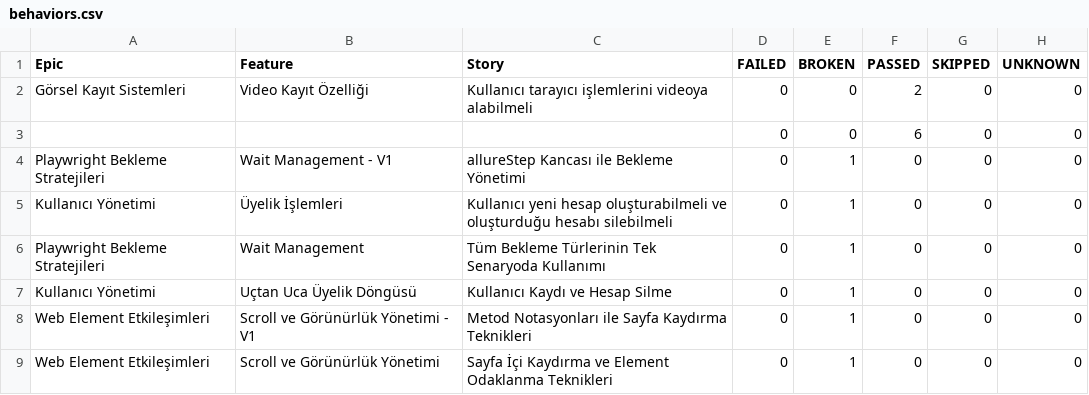
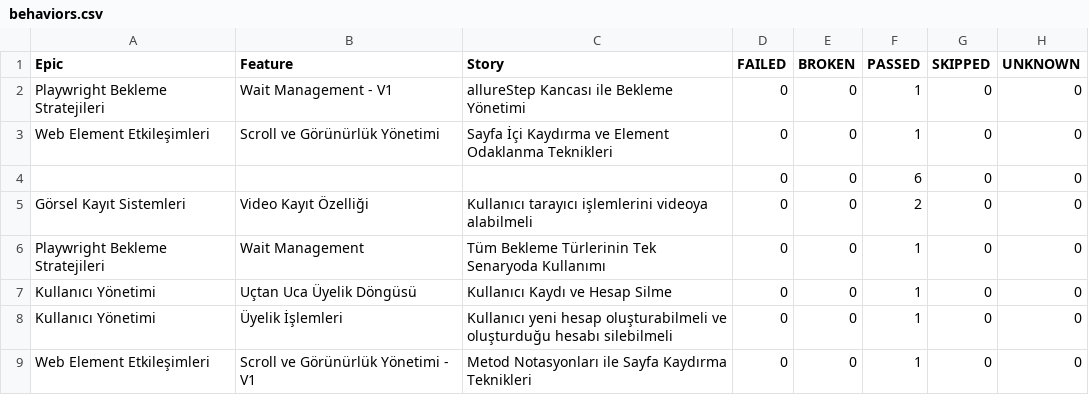
Before and after one commit to kilicCeren/TestAutomationWithPlaywrightJava, a CSV file: allure-history/data/behaviors.csv, drawn as a sheet.

```diff
--- a/allure-history/data/behaviors.csv
+++ b/allure-history/data/behaviors.csv
@@ -1,9 +1,9 @@
 "Epic","Feature","Story","FAILED","BROKEN","PASSED","SKIPPED","UNKNOWN"
+"Playwright Bekleme Stratejileri","Wait Management - V1","allureStep Kancası ile Bekleme Yönetimi","0","0","1","0","0"
+"Web Element Etkileşimleri","Scroll ve Görünürlük Yönetimi","Sayfa İçi Kaydırma ve Element Odaklanma Teknikleri","0","0","1","0","0"
+"","","","0","0","6","0","0"
 "Görsel Kayıt Sistemleri","Video Kayıt Özelliği","Kullanıcı tarayıcı işlemlerini videoya alabilmeli","0","0","2","0","0"
-"","","","0","0","6","0","0"
-"Playwright Bekleme Stratejileri","Wait Management - V1","allureStep Kancası ile Bekleme Yönetimi","0","1","0","0","0"
-"Kullanıcı Yönetimi","Üyelik İşlemleri","Kullanıcı yeni hesap oluşturabilmeli ve oluşturduğu hesabı silebilmeli","0","1","0","0","0"
-"Playwright Bekleme Stratejileri","Wait Management","Tüm Bekleme Türlerinin Tek Senaryoda Kullanımı","0","1","0","0","0"
-"Kullanıcı Yönetimi","Uçtan Uca Üyelik Döngüsü","Kullanıcı Kaydı ve Hesap Silme","0","1","0","0","0"
-"Web Element Etkileşimleri","Scroll ve Görünürlük Yönetimi - V1","Metod Notasyonları ile Sayfa Kaydırma Teknikleri","0","1","0","0","0"
-"Web Element Etkileşimleri","Scroll ve Görünürlük Yönetimi","Sayfa İçi Kaydırma ve Element Odaklanma Teknikleri","0","1","0","0","0"
+"Playwright Bekleme Stratejileri","Wait Management","Tüm Bekleme Türlerinin Tek Senaryoda Kullanımı","0","0","1","0","0"
+"Kullanıcı Yönetimi","Uçtan Uca Üyelik Döngüsü","Kullanıcı Kaydı ve Hesap Silme","0","0","1","0","0"
+"Kullanıcı Yönetimi","Üyelik İşlemleri","Kullanıcı yeni hesap oluşturabilmeli ve oluşturduğu hesabı silebilmeli","0","0","1","0","0"
+"Web Element Etkileşimleri","Scroll ve Görünürlük Yönetimi - V1","Metod Notasyonları ile Sayfa Kaydırma Teknikleri","0","0","1","0","0"
```
Also changed, not shown: allure-history/data/suites.csv, 52 other files.
